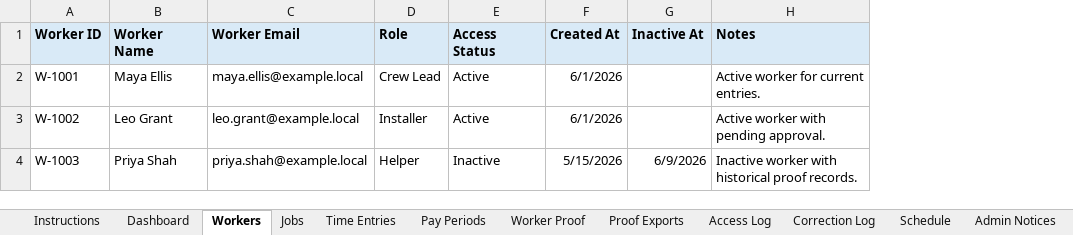
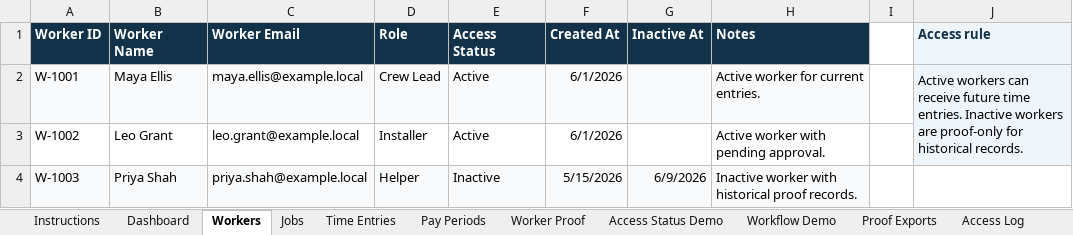
Before and after one commit to timbone72-CC/crewpay-ledger-workbook-app, an Excel workbook: CrewPay_Ledger_Workbook.xlsx, sheet Workers, drawn as a sheet; values as stored, in another font and other column widths than the file's, no borders; conditional formats not drawn; the diff names each change by its address in the sheet, - before the commit and + after, or states it on an @@ line.

Commit message:
Polish CrewPay workbook public demo UI

```diff
--- a/CrewPay_Ledger_Workbook.xlsx (sheet Workers)
+++ b/CrewPay_Ledger_Workbook.xlsx (sheet Workers)
+sheet tab: Access Status Demo
+sheet tab: Workflow Demo
+column I, empty
+column J (Access rule), row 2: Active workers can receive future time entries. Inactive workers are proof-only for historical records.
@@ A1:H1 fill: #D9EAF7 → #12324A, text colour: black → #FFFFFF @@
-A2:H2 fill: none
+A2:H2 fill: #F8FAFC
-A4:H4 fill: none
+A4:H4 fill: #F8FAFC
```
Also changed, not shown: sheet Time Entries, sheet Dashboard, sheet Pay Periods, sheet Dropdown Lists, sheet Admin Notices, sheet Worker Proof, 7 more sheets, 4 other files.
